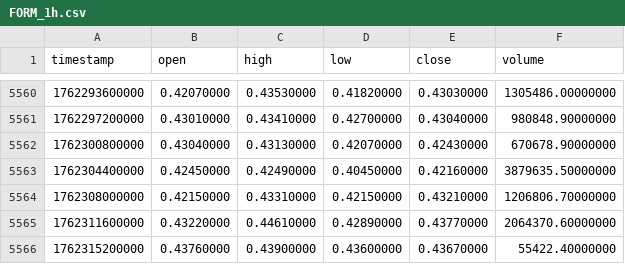
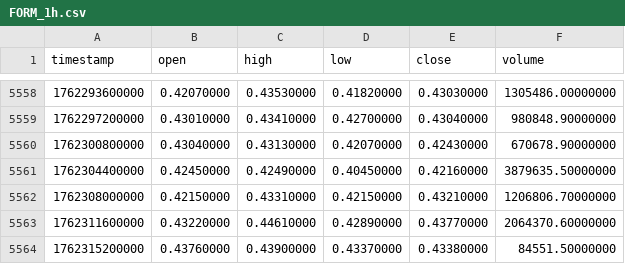
Before and after one commit to Jackyman666/crypto-trading-bot, a CSV file: data/FORM_1h.csv, drawn as a sheet; only a part is shown, gaps mark what is left out; the diff covers the shown part only.

```diff
--- a/data/FORM_1h.csv
+++ b/data/FORM_1h.csv
@@ -5565,2 +5563,2 @@ timestamp,open,high,low,close,volume
 1762311600000,0.43220000,0.44610000,0.42890000,0.43770000,2064370.60000000
-1762315200000,0.43760000,0.43900000,0.43600000,0.43670000,55422.40000000
+1762315200000,0.43760000,0.43900000,0.43370000,0.43380000,84551.50000000
```
Also changed, not shown: 14 added rows, 16 removed rows and 13 edited cells elsewhere in this file, 3 other files.
